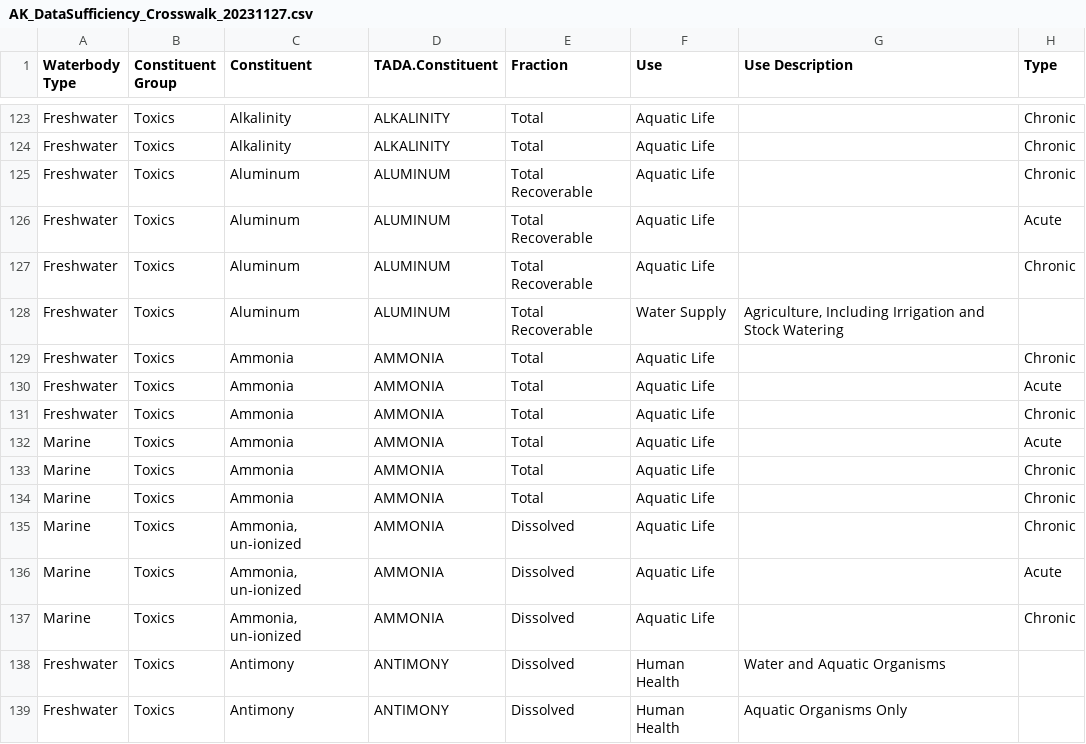
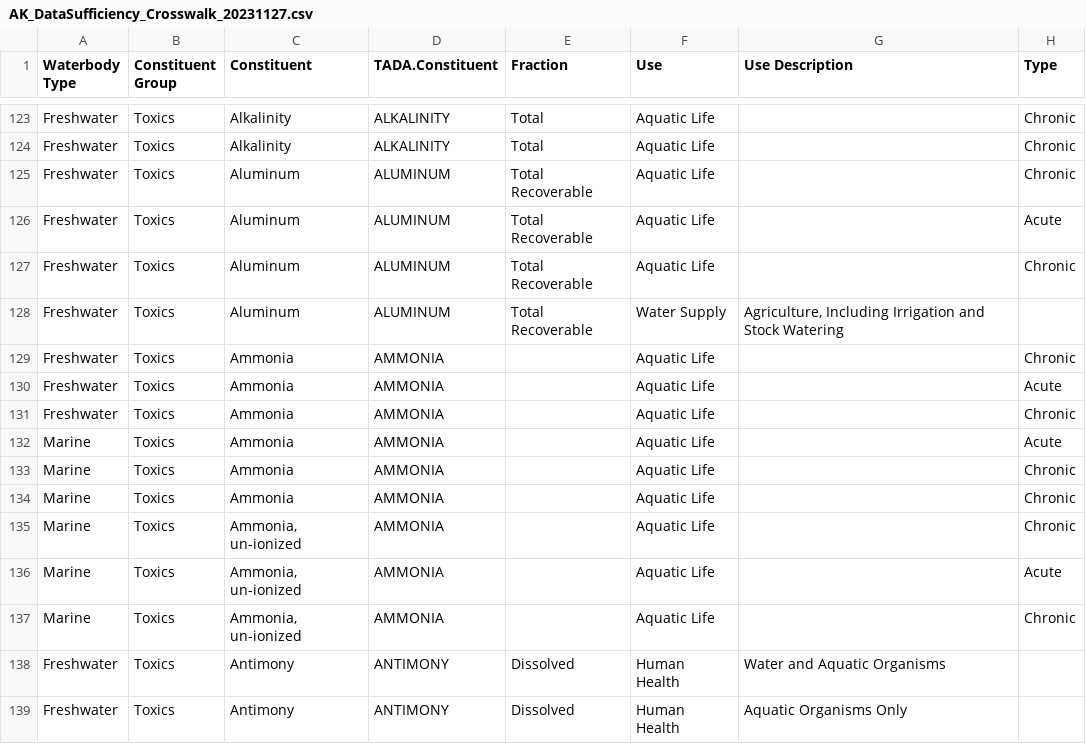
Before and after one commit to petjen25/Alaska_IR_Automation, a CSV file: Data/data_processing/AK_DataSufficiency_Crosswalk_20231127.csv, drawn as a sheet; only a part is shown, gaps mark what is left out; the diff names each change by its address in the sheet, - before the commit and + after, or states it on an @@ line.

Commit message:
Updates to data_processing.R
Confirmed that DO data were retained throughout. Updated ammonia fraction in data sufficiency table to match with WQ data. Updated hardness to convert all carbonate hardness names to just HARDNESS. Updated minimum assessment period to evaluate water years rather than calendar years.

```diff
--- a/Data/data_processing/AK_DataSufficiency_Crosswalk_20231127.csv
+++ b/Data/data_processing/AK_DataSufficiency_Crosswalk_20231127.csv
-E129:E134 (Fraction): Total
+E129:E134 (Fraction): (empty)
-E135:E137 (Fraction): Dissolved
+E135:E137 (Fraction): (empty)
```
Also changed, not shown: 20 other files.
